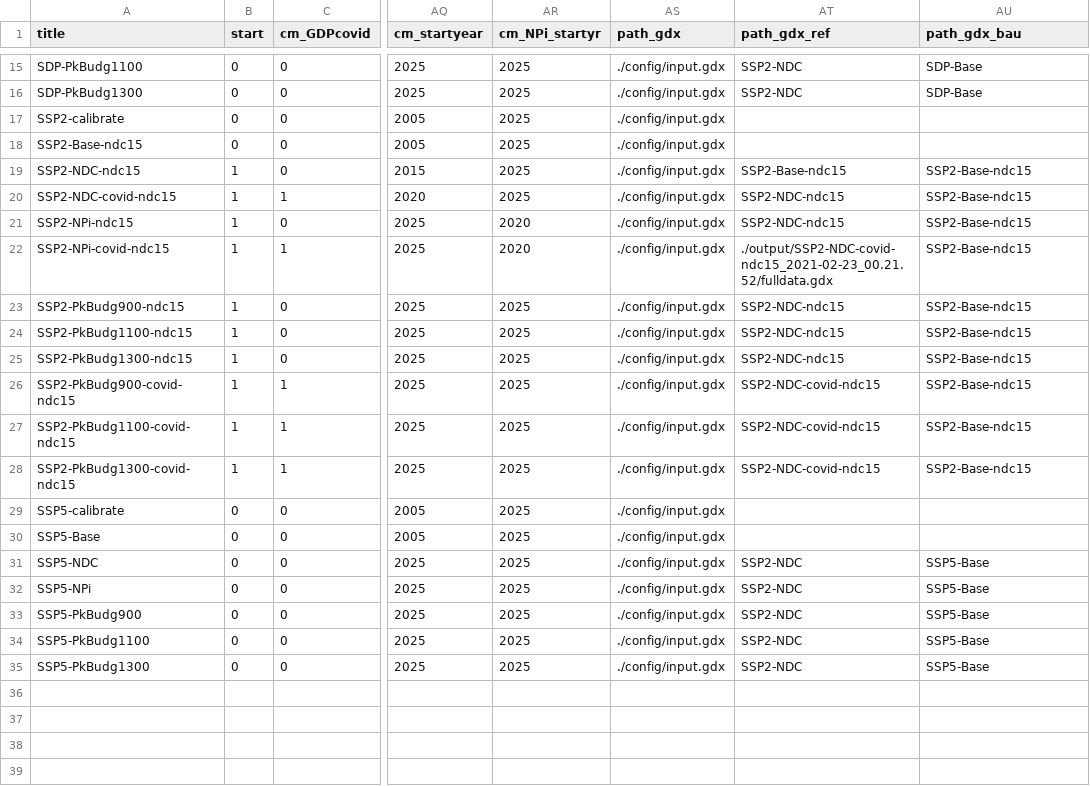
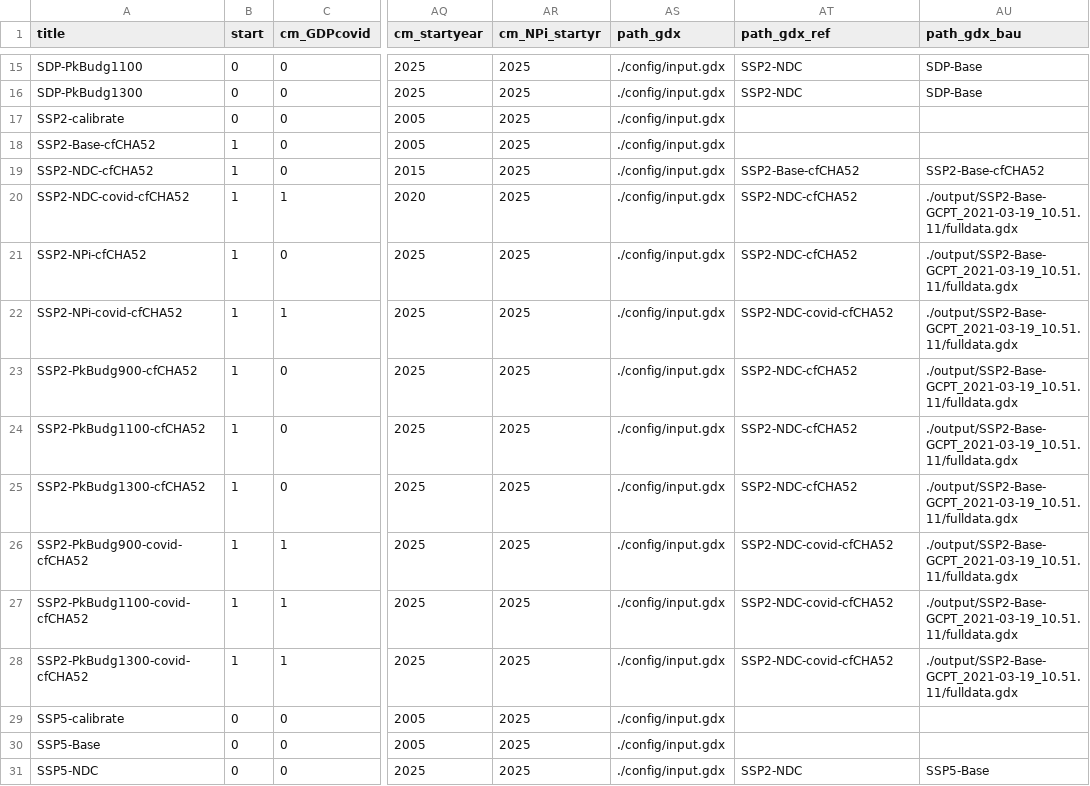
Before and after one commit to stephenbi/remind, a CSV file: config/scenario_config_SSPSDP.csv, drawn as a sheet; only a part is shown, gaps mark what is left out; the shorter side is filled out with more unchanged rows; the diff names each change by its address in the sheet, - before the commit and + after, or states it on an @@ line.

Commit message:
Finalized PPCA setup with 2020 cf adjustments and no EV/RE retardation

```diff
--- a/config/scenario_config_SSPSDP.csv
+++ b/config/scenario_config_SSPSDP.csv
-A18 (title): SSP2-Base-ndc15
+A18 (title): SSP2-Base-cfCHA52
-B18 (start): 0
+B18 (start): 1
-A19 (title): SSP2-NDC-ndc15
+A19 (title): SSP2-NDC-cfCHA52
-AT19 (path_gdx_ref): SSP2-Base-ndc15
+AT19 (path_gdx_ref): SSP2-Base-cfCHA52
-AU19 (path_gdx_bau): SSP2-Base-ndc15
+AU19 (path_gdx_bau): SSP2-Base-cfCHA52
-A20 (title): SSP2-NDC-covid-ndc15
+A20 (title): SSP2-NDC-covid-cfCHA52
-AT20:AT21 (path_gdx_ref): SSP2-NDC-ndc15
+AT20:AT21 (path_gdx_ref): SSP2-NDC-cfCHA52
-AU20:AU28 (path_gdx_bau): SSP2-Base-ndc15
+AU20:AU28 (path_gdx_bau): ./output/SSP2-Base-GCPT_2021-03-19_10.51.11/fulldata.gdx
-A21 (title): SSP2-NPi-ndc15
+A21 (title): SSP2-NPi-cfCHA52
-AR21:AR22 (cm_NPi_startyr): 2020
+AR21:AR22 (cm_NPi_startyr): 2025
-A22 (title): SSP2-NPi-covid-ndc15
+A22 (title): SSP2-NPi-covid-cfCHA52
-AT22 (path_gdx_ref): ./output/SSP2-NDC-covid-ndc15_2021-02-23_00.21.52/fulldata.gdx
+AT22 (path_gdx_ref): SSP2-NDC-covid-cfCHA52
-A23 (title): SSP2-PkBudg900-ndc15
+A23 (title): SSP2-PkBudg900-cfCHA52
-AT23:AT25 (path_gdx_ref): SSP2-NDC-ndc15
+AT23:AT25 (path_gdx_ref): SSP2-NDC-cfCHA52
-A24 (title): SSP2-PkBudg1100-ndc15
+A24 (title): SSP2-PkBudg1100-cfCHA52
-A25 (title): SSP2-PkBudg1300-ndc15
+A25 (title): SSP2-PkBudg1300-cfCHA52
-A26 (title): SSP2-PkBudg900-covid-ndc15
+A26 (title): SSP2-PkBudg900-covid-cfCHA52
-AT26:AT28 (path_gdx_ref): SSP2-NDC-covid-ndc15
+AT26:AT28 (path_gdx_ref): SSP2-NDC-covid-cfCHA52
-A27 (title): SSP2-PkBudg1100-covid-ndc15
+A27 (title): SSP2-PkBudg1100-covid-cfCHA52
-A28 (title): SSP2-PkBudg1300-covid-ndc15
+A28 (title): SSP2-PkBudg1300-covid-cfCHA52
```
Also changed, not shown: config/scenario_config_PPCA.csv, 17 other files.
